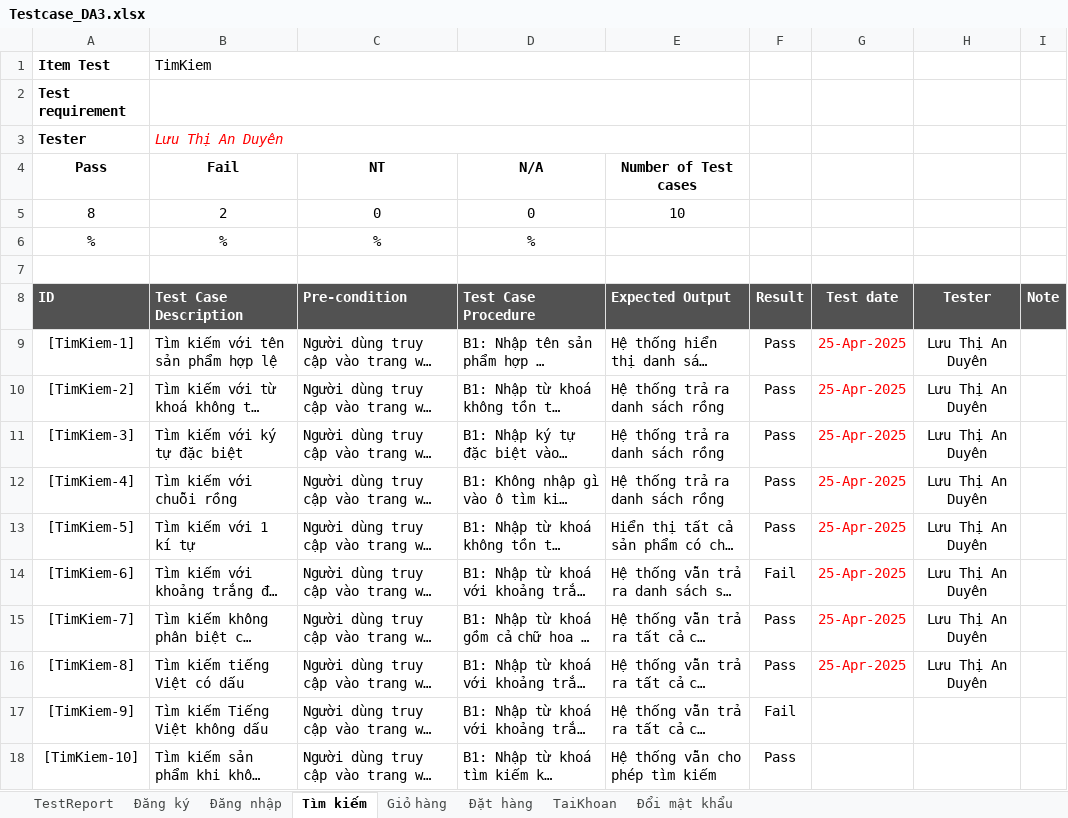
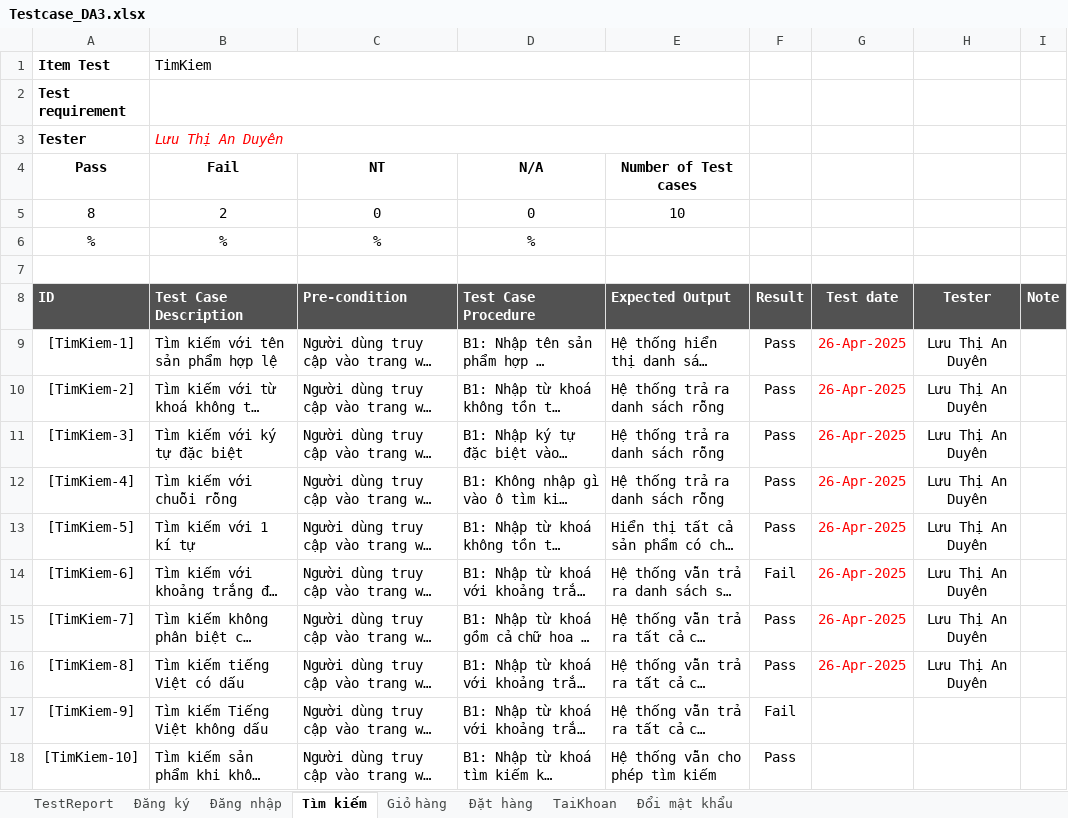
Before and after one commit to LuuThiAnDuyen/DoAn3_LtaDuyen, an Excel workbook: Testcase_DA3.xlsx, sheet Tìm kiếm, drawn as a sheet; long unchanged cells end in …; values as stored, in another font and other column widths than the file's, no borders; conditional formats not drawn; the diff names each change by its address in the sheet, - before the commit and + after, or states it on an @@ line.

```diff
--- a/Testcase_DA3.xlsx (sheet Tìm kiếm)
+++ b/Testcase_DA3.xlsx (sheet Tìm kiếm)
-G9:G16: 25-Apr-2025
+G9:G16: 26-Apr-2025
-E10:E12 (Number of Test cases): Hệ thống trả ra danh sách rồng
+E10:E12 (Number of Test cases): Hệ thống trả ra danh sách rỗng
-B12 (Fail): Tìm kiếm với chuỗi rồng
+B12 (Fail): Tìm kiếm với chuỗi rỗng
```
Also changed, not shown: sheet TestReport, sheet Đăng ký, sheet Đăng nhập, sheet Đổi mật khẩu, sheet TaiKhoan, sheet Đặt hàng, 1 more sheet, 1 other file.
